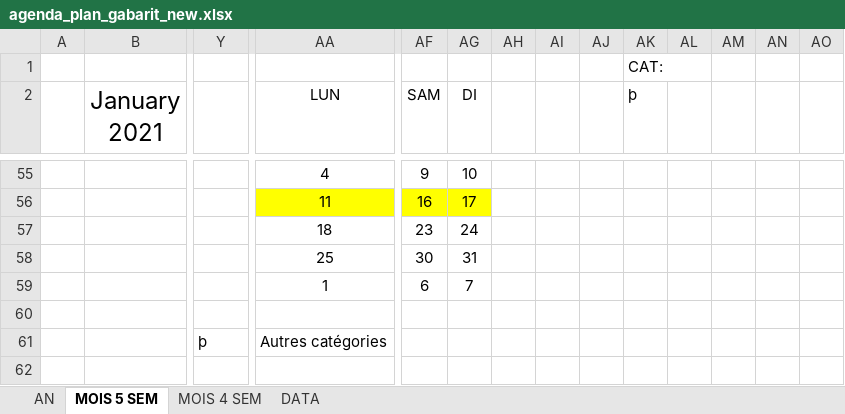
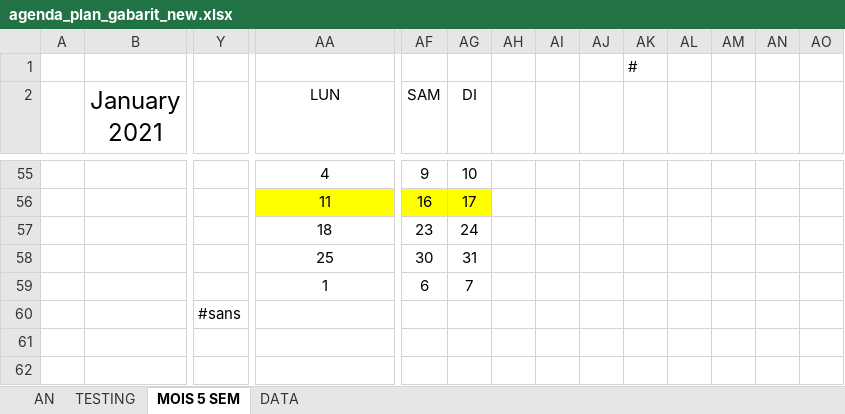
Before and after one commit to chris2fr/gatsby-site-mannfr, an Excel workbook: static/files/articles/2019/a-template-for-a-paper-agenda-planner/agenda_plan_gabarit_new.xlsx, sheet MOIS 5 SEM, drawn as a sheet; only a part is shown, gaps mark what is left out; values as stored, in another font and other column widths than the file's, no borders; conditional formats not drawn; removed rows and columns are numbered as before the commit, all else as after; rows hold the shown columns only; the diff covers the shown part only; the diff names each change by its address in the sheet, - before the commit and + after, or states it on an @@ line.

```diff
--- a/static/files/articles/2019/a-template-for-a-paper-agenda-planner/agenda_plan_gabarit_new.xlsx (sheet MOIS 5 SEM)
+++ b/static/files/articles/2019/a-template-for-a-paper-agenda-planner/agenda_plan_gabarit_new.xlsx (sheet MOIS 5 SEM)
-sheet tab: MOIS 4 SEM
+sheet tab: TESTING
@@ sheet tab order changed: AN | TESTING | MOIS 5 SEM | DATA @@
-AK1: CAT:
+AK1: #
-AK2: þ
+AK2: (empty)
+row 60:  |  | #sans
-row 61:  |  | þ | Autres catégories
```
Also changed, not shown: 17 added rows, 17 removed rows and 33 edited cells elsewhere in this sheet, sheet TESTING, sheet AN, formulas that keep their value, static/files/articles/2019/a-template-for-a-paper-agenda-planner/agenda_plan_gabarit.xlsx, 16 other files.
